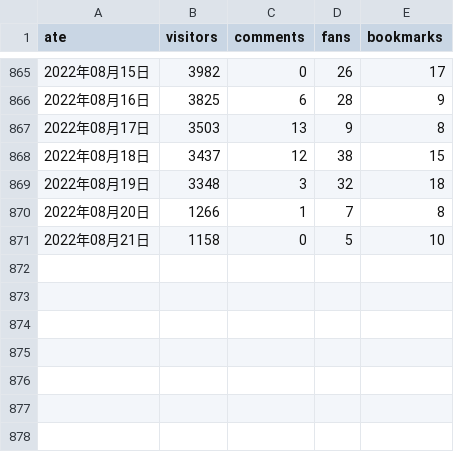
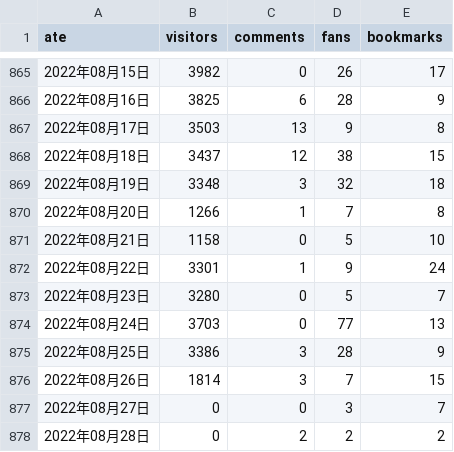
Before and after one commit to liu-xiao-guo/csdn_reports, a CSV file: csdn1.csv, drawn as a sheet; only a part is shown, gaps mark what is left out; the diff names each change by its address in the sheet, - before the commit and + after, or states it on an @@ line.

Commit message:
Updated

```diff
--- a/csdn1.csv
+++ b/csdn1.csv
+row 872: 2022年08月22日 | 3301 | 1 | 9 | 24
+row 873: 2022年08月23日 | 3280 | 0 | 5 | 7
+row 874: 2022年08月24日 | 3703 | 0 | 77 | 13
+row 875: 2022年08月25日 | 3386 | 3 | 28 | 9
+row 876: 2022年08月26日 | 1814 | 3 | 7 | 15
+row 877: 2022年08月27日 | 0 | 0 | 3 | 7
+row 878: 2022年08月28日 | 0 | 2 | 2 | 2
```
